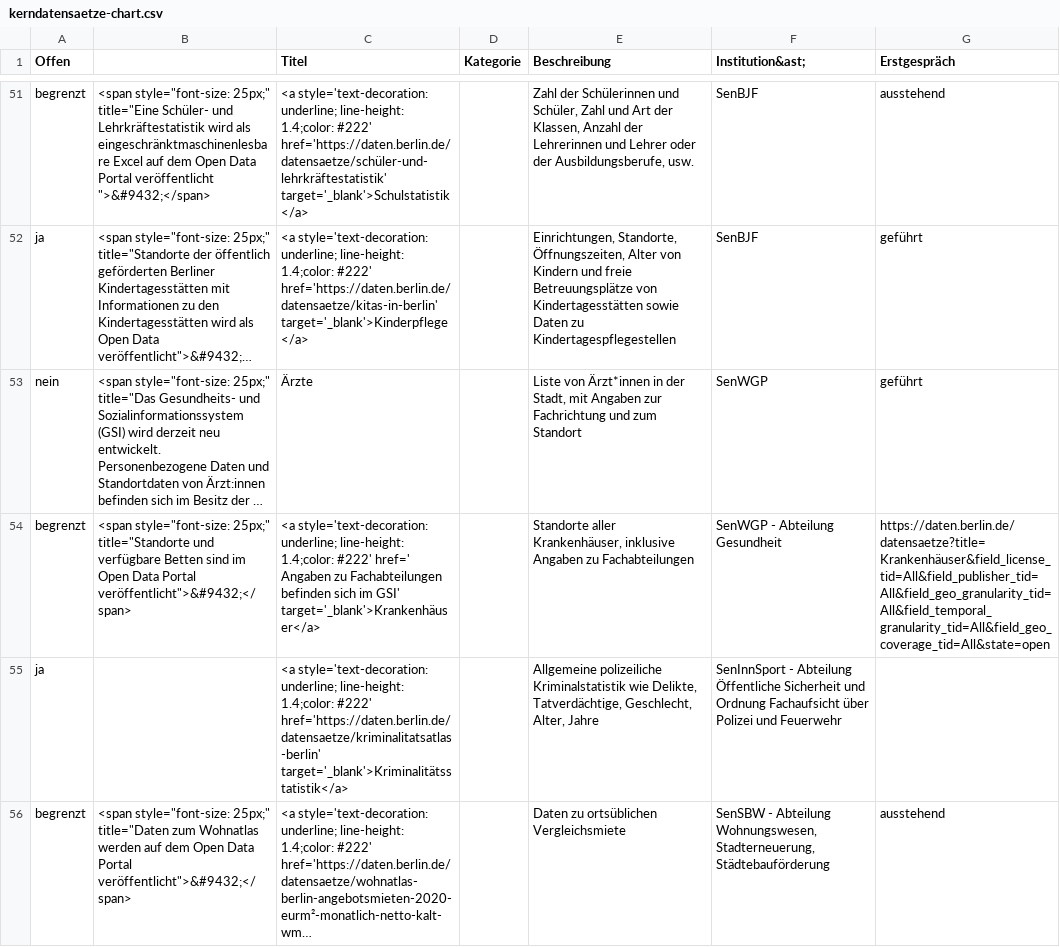
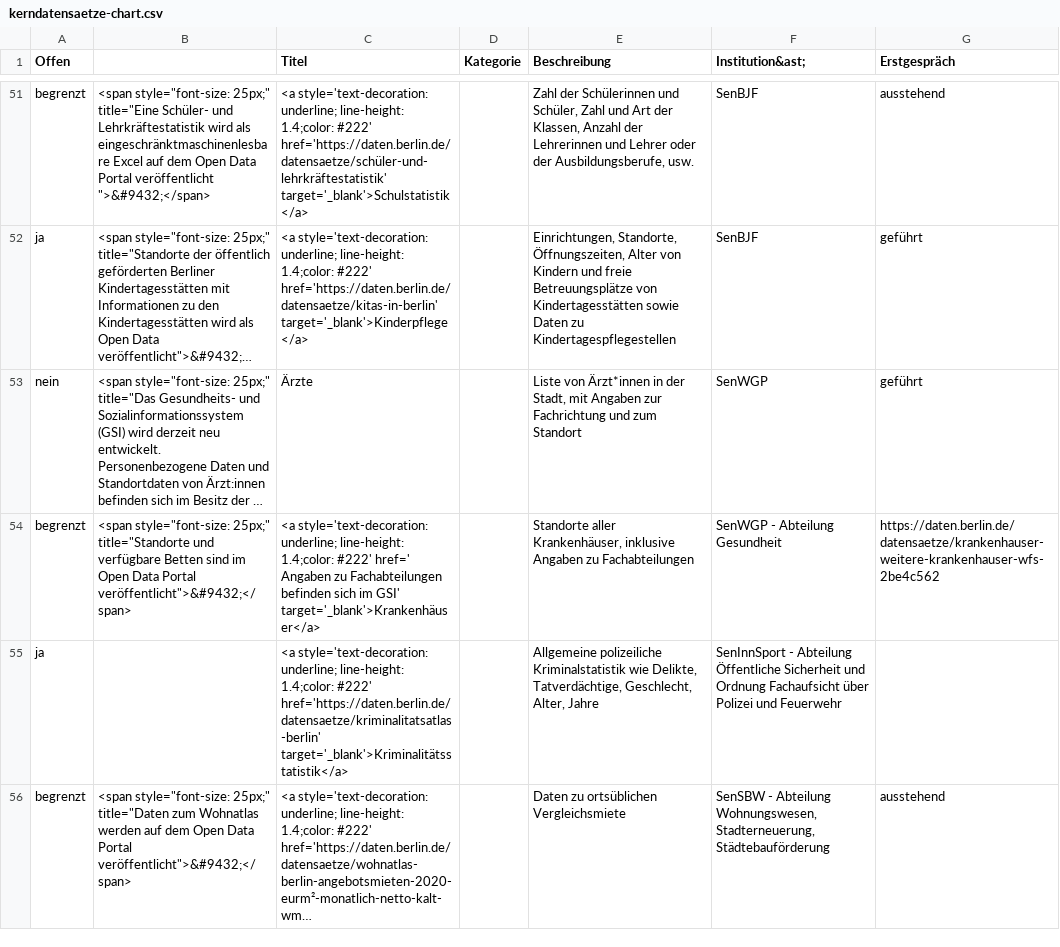
Before and after one commit to technologiestiftung/kerndatensaetze-monitor, a CSV file: data/kerndatensaetze-chart.csv, drawn as a sheet; only a part is shown, gaps mark what is left out; long unchanged cells end in …; the diff names each change by its address in the sheet, - before the commit and + after, or states it on an @@ line.

```diff
--- a/data/kerndatensaetze-chart.csv
+++ b/data/kerndatensaetze-chart.csv
-G54 (Erstgespräch): https://daten.berlin.de/datensaetze?title=Krankenhäuser&field_license_tid=All&field_publisher_tid=All&field_geo_granularity_tid=All&field_temporal_granularity_tid=All&field_geo_coverage_tid=All&state=open
+G54 (Erstgespräch): https://daten.berlin.de/datensaetze/krankenhauser-weitere-krankenhauser-wfs-2be4c562
```
Also changed, not shown: 1 other file.
